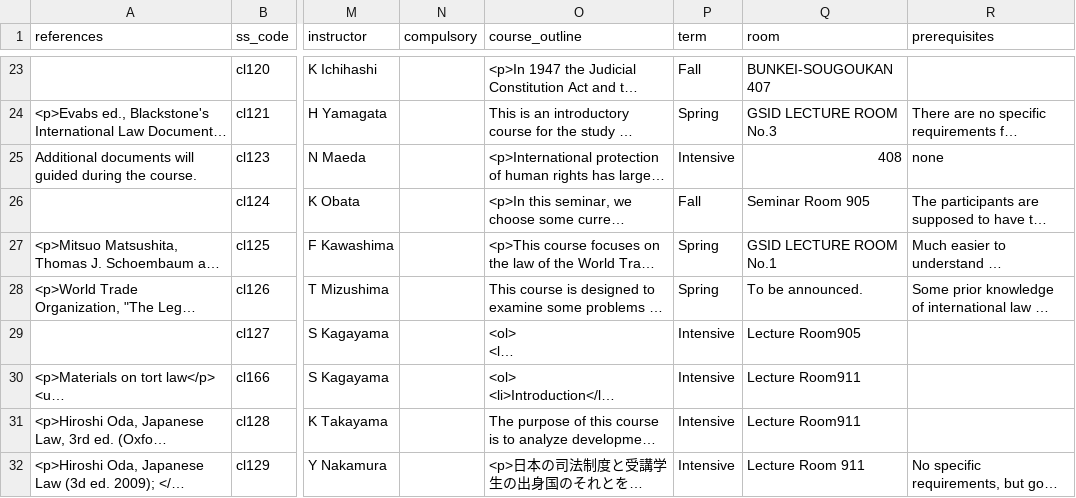
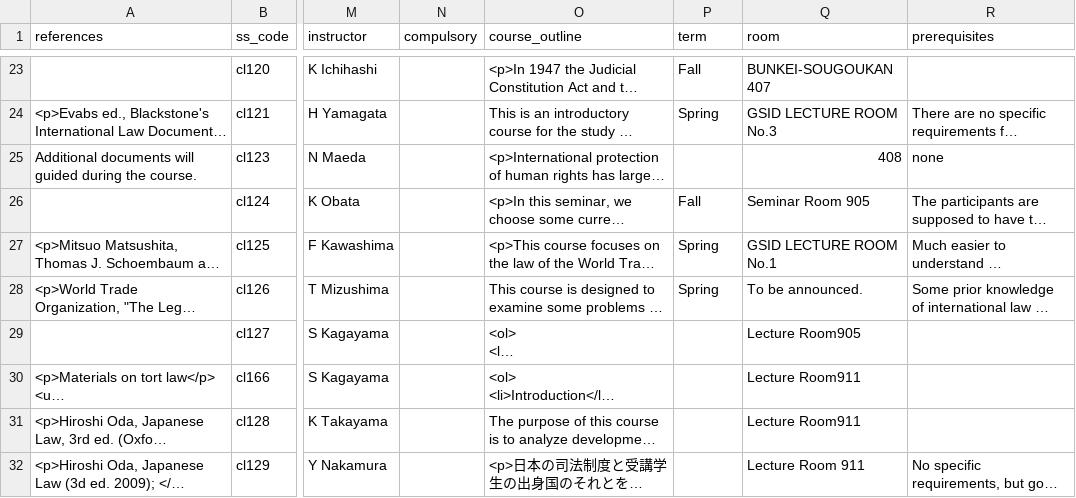
Before and after one commit to jwhitneyjp/gsl-en, a CSV file: src/docroot/csv/courses.csv, drawn as a sheet; only a part is shown, gaps mark what is left out; long unchanged cells end in …; the diff covers the shown part only; the diff names each change by its address in the sheet, - before the commit and + after, or states it on an @@ line.

Commit message:
Update course info

```diff
--- a/src/docroot/csv/courses.csv
+++ b/src/docroot/csv/courses.csv
-P25 (term): Intensive
+P25 (term): (empty)
-P29:P32 (term): Intensive
+P29:P32 (term): (empty)
```
Also changed, not shown: 11 edited cells elsewhere in this file, 1 other file.
